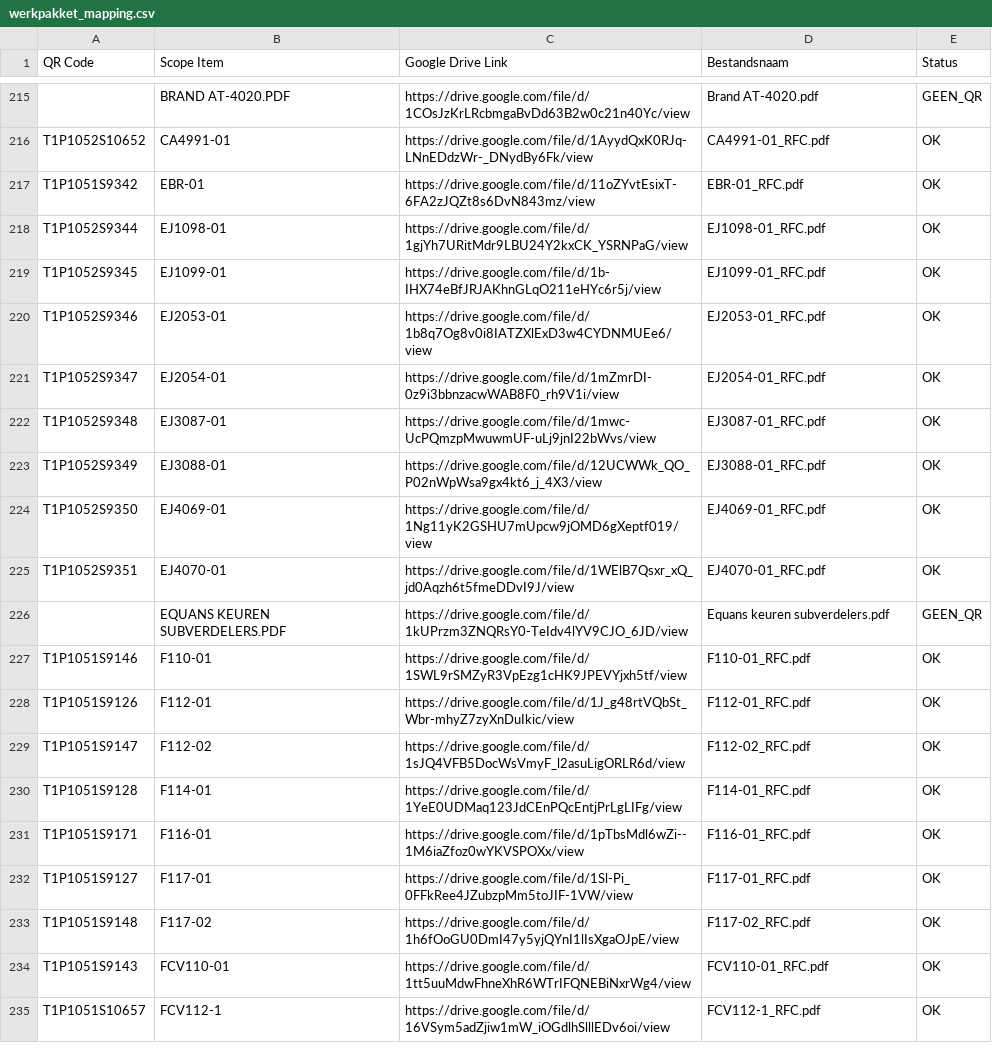
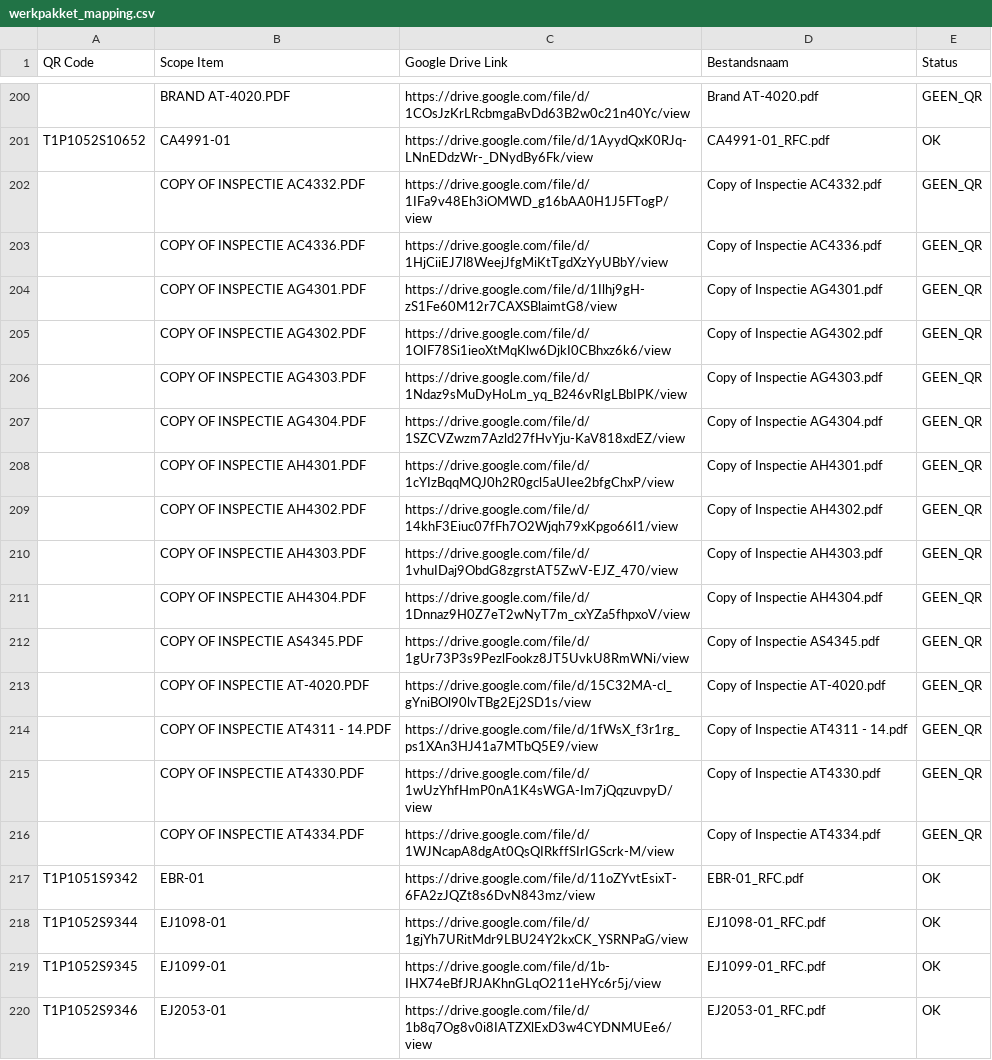
Before and after one commit to giorni91-oss/Werkpakket-scanner, a CSV file: werkpakket_mapping.csv, drawn as a sheet; only a part is shown, gaps mark what is left out; the shorter side is filled out with more unchanged rows; the diff covers the shown part only; the diff names each change by its address in the sheet, - before the commit and + after, or states it on an @@ line.

```diff
--- a/werkpakket_mapping.csv
+++ b/werkpakket_mapping.csv
+row 202:  | COPY OF INSPECTIE AC4332.PDF | https://drive.google.com/file/d/1IFa9v48Eh3iOMWD_g16bAA0H1J5FTogP/view | Copy of Inspectie AC4332.pdf | GEEN_QR
+row 203:  | COPY OF INSPECTIE AC4336.PDF | https://drive.google.com/file/d/1HjCiiEJ7l8WeejJfgMiKtTgdXzYyUBbY/view | Copy of Inspectie AC4336.pdf | GEEN_QR
+row 204:  | COPY OF INSPECTIE AG4301.PDF | https://drive.google.com/file/d/1Ilhj9gH-zS1Fe60M12r7CAXSBlaimtG8/view | Copy of Inspectie AG4301.pdf | GEEN_QR
+row 205:  | COPY OF INSPECTIE AG4302.PDF | https://drive.google.com/file/d/1OIF78Si1ieoXtMqKlw6DjkI0CBhxz6k6/view | Copy of Inspectie AG4302.pdf | GEEN_QR
+row 206:  | COPY OF INSPECTIE AG4303.PDF | https://drive.google.com/file/d/1Ndaz9sMuDyHoLm_yq_B246vRIgLBbIPK/view | Copy of Inspectie AG4303.pdf | GEEN_QR
+row 207:  | COPY OF INSPECTIE AG4304.PDF | https://drive.google.com/file/d/1SZCVZwzm7Azld27fHvYju-KaV818xdEZ/view | Copy of Inspectie AG4304.pdf | GEEN_QR
+row 208:  | COPY OF INSPECTIE AH4301.PDF | https://drive.google.com/file/d/1cYIzBqqMQJ0h2R0gcl5aUIee2bfgChxP/view | Copy of Inspectie AH4301.pdf | GEEN_QR
+row 209:  | COPY OF INSPECTIE AH4302.PDF | https://drive.google.com/file/d/14khF3Eiuc07fFh7O2Wjqh79xKpgo66I1/view | Copy of Inspectie AH4302.pdf | GEEN_QR
+row 210:  | COPY OF INSPECTIE AH4303.PDF | https://drive.google.com/file/d/1vhuIDaj9ObdG8zgrstAT5ZwV-EJZ_470/view | Copy of Inspectie AH4303.pdf | GEEN_QR
+row 211:  | COPY OF INSPECTIE AH4304.PDF | https://drive.google.com/file/d/1Dnnaz9H0Z7eT2wNyT7m_cxYZa5fhpxoV/view | Copy of Inspectie AH4304.pdf | GEEN_QR
+row 212:  | COPY OF INSPECTIE AS4345.PDF | https://drive.google.com/file/d/1gUr73P3s9PezlFookz8JT5UvkU8RmWNi/view | Copy of Inspectie AS4345.pdf | GEEN_QR
+row 213:  | COPY OF INSPECTIE AT-4020.PDF | https://drive.google.com/file/d/15C32MA-cl_gYniBOl90lvTBg2Ej2SD1s/view | Copy of Inspectie AT-4020.pdf | GEEN_QR
+row 214:  | COPY OF INSPECTIE AT4311 - 14.PDF | https://drive.google.com/file/d/1fWsX_f3r1rg_ps1XAn3HJ41a7MTbQ5E9/view | Copy of Inspectie AT4311 - 14.pdf | GEEN_QR
+row 215:  | COPY OF INSPECTIE AT4330.PDF | https://drive.google.com/file/d/1wUzYhfHmP0nA1K4sWGA-Im7jQqzuvpyD/view | Copy of Inspectie AT4330.pdf | GEEN_QR
+row 216:  | COPY OF INSPECTIE AT4334.PDF | https://drive.google.com/file/d/1WJNcapA8dgAt0QsQIRkffSIrIGScrk-M/view | Copy of Inspectie AT4334.pdf | GEEN_QR
```
Also changed, not shown: 15 removed rows elsewhere in this file.
